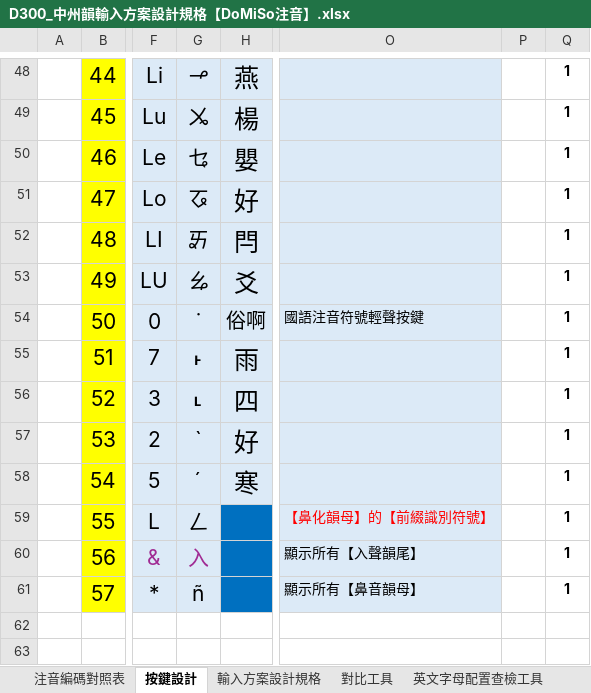
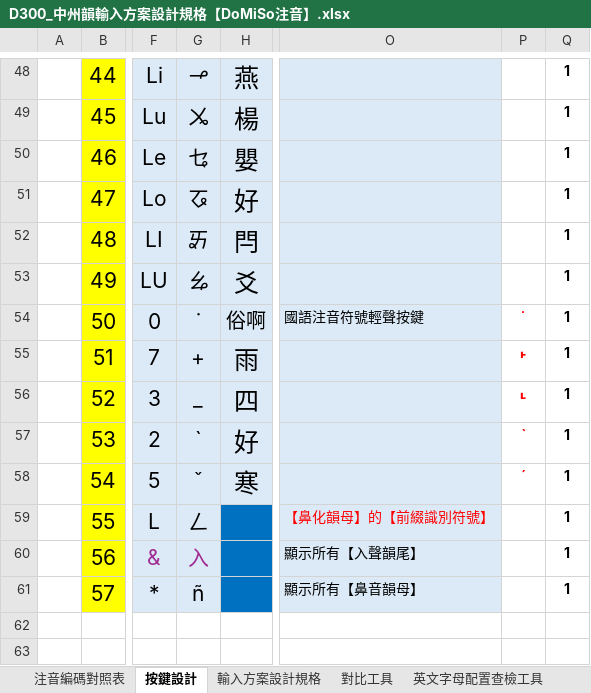
Before and after one commit to AlanJui/DoMiSo_Zu_Im, an Excel workbook: docs/D300_中州韻輸入方案設計規格【DoMiSo注音】.xlsx, sheet 按鍵設計, drawn as a sheet; only a part is shown, gaps mark what is left out; values as stored, in another font and other column widths than the file's, no borders; conditional formats and table styles not drawn; the diff names each change by its address in the sheet, - before the commit and + after, or states it on an @@ line.

```diff
--- a/docs/D300_中州韻輸入方案設計規格【DoMiSo注音】.xlsx (sheet 按鍵設計)
+++ b/docs/D300_中州韻輸入方案設計規格【DoMiSo注音】.xlsx (sheet 按鍵設計)
-P54: (empty)
+P54: ˙
-G55: ˫
+G55: +
-P55: (empty)
+P55: ˫
-G56: ˪
+G56: _
-P56: (empty)
+P56: ˪
-P57: (empty)
+P57: ˋ
-G58: ˊ
+G58: ˇ
-P58: (empty)
+P58: ˊ
```
Also changed, not shown: sheet 輸入方案設計規格, sheet 注音編碼對照表, 3 other files.
